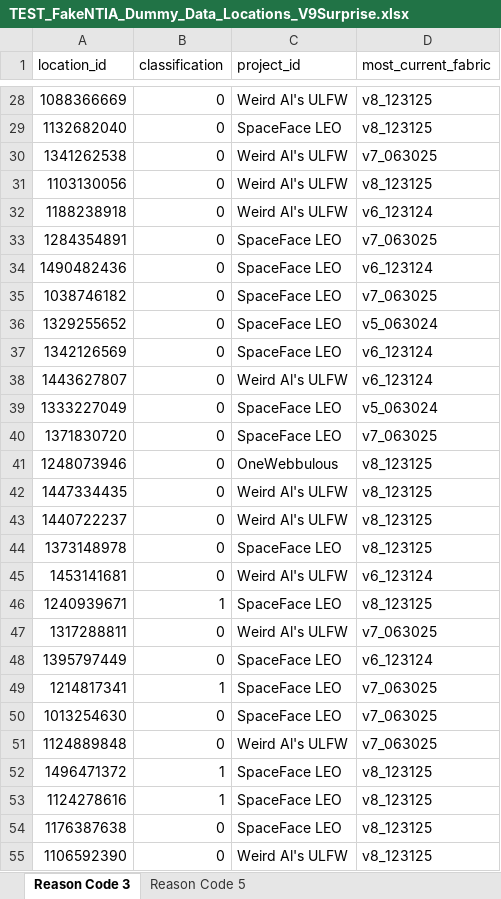
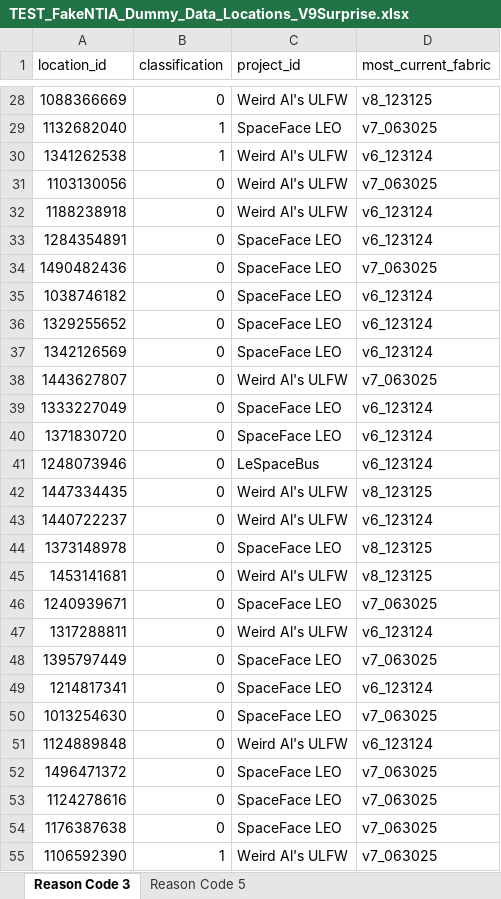
Before and after one commit to DeusLexxMachina/v9Surprise, an Excel workbook: TEST_FakeNTIA_Dummy_Data_Locations_V9Surprise.xlsx, sheet Reason Code 3, drawn as a sheet; only a part is shown, gaps mark what is left out; values as stored, in another font and other column widths than the file's, no borders; the diff covers the shown part only; the diff names each change by its address in the sheet, - before the commit and + after, or states it on an @@ line.

```diff
--- a/TEST_FakeNTIA_Dummy_Data_Locations_V9Surprise.xlsx (sheet Reason Code 3)
+++ b/TEST_FakeNTIA_Dummy_Data_Locations_V9Surprise.xlsx (sheet Reason Code 3)
-B29:B30 (classification): 0
+B29:B30 (classification): 1
-D29 (most_current_fabric): v8_123125
+D29 (most_current_fabric): v7_063025
-D30 (most_current_fabric): v7_063025
+D30 (most_current_fabric): v6_123124
-D31 (most_current_fabric): v8_123125
+D31 (most_current_fabric): v7_063025
-D33 (most_current_fabric): v7_063025
+D33 (most_current_fabric): v6_123124
-D34 (most_current_fabric): v6_123124
+D34 (most_current_fabric): v7_063025
-D35 (most_current_fabric): v7_063025
+D35 (most_current_fabric): v6_123124
-D36 (most_current_fabric): v5_063024
+D36 (most_current_fabric): v6_123124
-D38 (most_current_fabric): v6_123124
+D38 (most_current_fabric): v7_063025
-D39 (most_current_fabric): v5_063024
+D39 (most_current_fabric): v6_123124
-D40 (most_current_fabric): v7_063025
+D40 (most_current_fabric): v6_123124
-C41 (project_id): OneWebbulous
+C41 (project_id): LeSpaceBus
-D41 (most_current_fabric): v8_123125
+D41 (most_current_fabric): v6_123124
-D43 (most_current_fabric): v8_123125
+D43 (most_current_fabric): v6_123124
-D45 (most_current_fabric): v6_123124
+D45 (most_current_fabric): v8_123125
-B46 (classification): 1
+B46 (classification): 0
-D46 (most_current_fabric): v8_123125
+D46 (most_current_fabric): v7_063025
-D47 (most_current_fabric): v7_063025
+D47 (most_current_fabric): v6_123124
-D48 (most_current_fabric): v6_123124
+D48 (most_current_fabric): v7_063025
-B49 (classification): 1
+B49 (classification): 0
-D49 (most_current_fabric): v7_063025
+D49 (most_current_fabric): v6_123124
-D51 (most_current_fabric): v7_063025
+D51 (most_current_fabric): v6_123124
-B52:B53 (classification): 1
+B52:B53 (classification): 0
-D52:D55 (most_current_fabric): v8_123125
+D52:D55 (most_current_fabric): v7_063025
-B55 (classification): 0
+B55 (classification): 1
```
Also changed, not shown: 1 added row and 1331 edited cells elsewhere in this sheet, sheet Reason Code 5.
